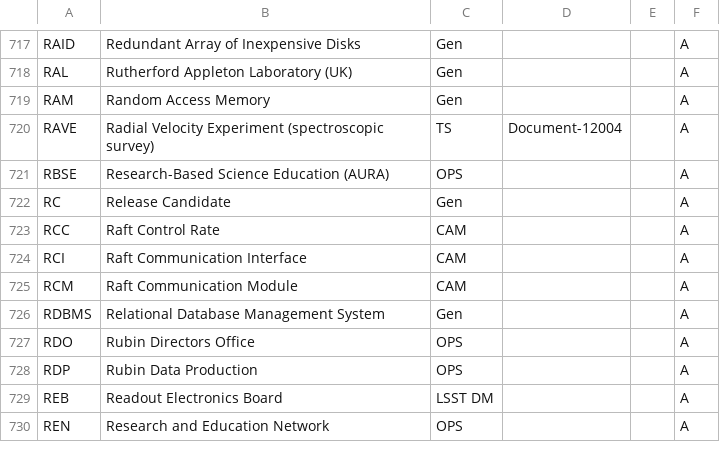
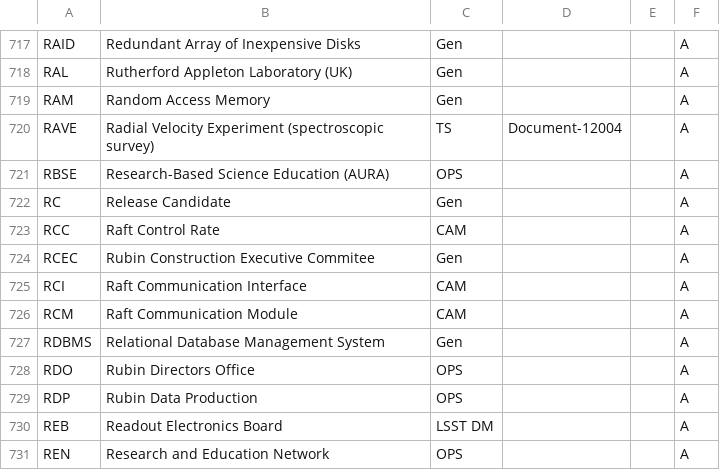
Before and after one commit to lsst/lsst-texmf, a CSV file: etc/glossarydefs.csv, drawn as a sheet; only a part is shown, gaps mark what is left out.

Commit message:
RCEC

```diff
--- a/etc/glossarydefs.csv
+++ b/etc/glossarydefs.csv
@@ -723,2 +723,3 @@ RC,Release Candidate,Gen,,,A
 RCC,Raft Control Rate,CAM,,,A
+RCEC,Rubin Construction Executive Commitee,Gen,,,A
 RCI,Raft Communication Interface,CAM,,,A
```
